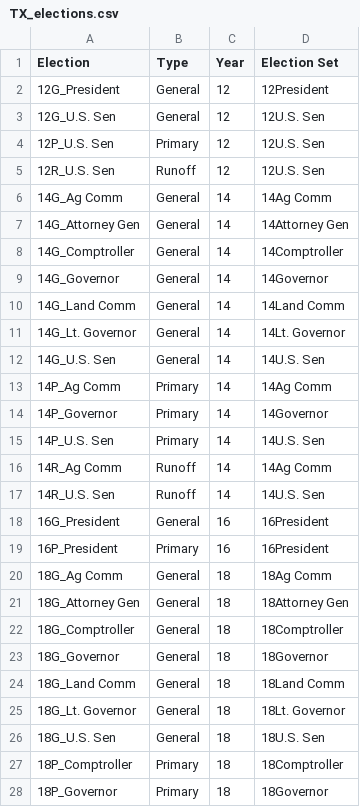
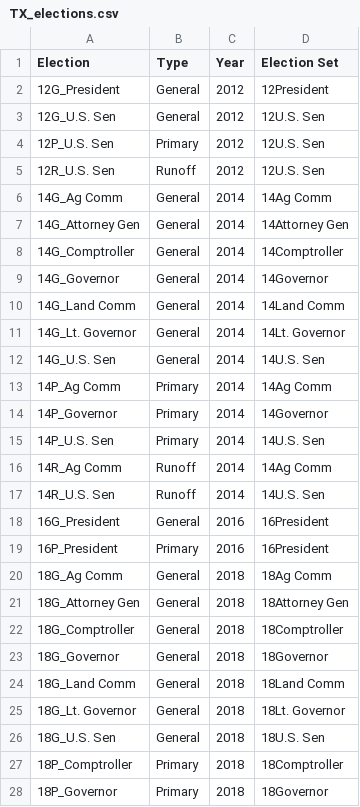
Before and after one commit to mggg/VRA_ensembles, a CSV file: TX/TX_elections.csv, drawn as a sheet; only a part is shown; the diff covers the shown part only.

```diff
--- a/TX/TX_elections.csv
+++ b/TX/TX_elections.csv
@@ -1,28 +1,28 @@
 Election,Type,Year,Election Set
-12G_President,General,12,12President
-12G_U.S. Sen,General,12,12U.S. Sen
-12P_U.S. Sen,Primary,12,12U.S. Sen
-12R_U.S. Sen,Runoff,12,12U.S. Sen
-14G_Ag Comm,General,14,14Ag Comm
-14G_Attorney Gen,General,14,14Attorney Gen
-14G_Comptroller,General,14,14Comptroller
-14G_Governor,General,14,14Governor
-14G_Land Comm,General,14,14Land Comm
-14G_Lt. Governor,General,14,14Lt. Governor
-14G_U.S. Sen,General,14,14U.S. Sen
-14P_Ag Comm,Primary,14,14Ag Comm
-14P_Governor,Primary,14,14Governor
-14P_U.S. Sen,Primary,14,14U.S. Sen
-14R_Ag Comm,Runoff,14,14Ag Comm
-14R_U.S. Sen,Runoff,14,14U.S. Sen
-16G_President,General,16,16President
-16P_President,Primary,16,16President
-18G_Ag Comm,General,18,18Ag Comm
-18G_Attorney Gen,General,18,18Attorney Gen
-18G_Comptroller,General,18,18Comptroller
-18G_Governor,General,18,18Governor
-18G_Land Comm,General,18,18Land Comm
-18G_Lt. Governor,General,18,18Lt. Governor
-18G_U.S. Sen,General,18,18U.S. Sen
-18P_Comptroller,Primary,18,18Comptroller
-18P_Governor,Primary,18,18Governor
+12G_President,General,2012,12President
+12G_U.S. Sen,General,2012,12U.S. Sen
+12P_U.S. Sen,Primary,2012,12U.S. Sen
+12R_U.S. Sen,Runoff,2012,12U.S. Sen
+14G_Ag Comm,General,2014,14Ag Comm
+14G_Attorney Gen,General,2014,14Attorney Gen
+14G_Comptroller,General,2014,14Comptroller
+14G_Governor,General,2014,14Governor
+14G_Land Comm,General,2014,14Land Comm
+14G_Lt. Governor,General,2014,14Lt. Governor
+14G_U.S. Sen,General,2014,14U.S. Sen
+14P_Ag Comm,Primary,2014,14Ag Comm
+14P_Governor,Primary,2014,14Governor
+14P_U.S. Sen,Primary,2014,14U.S. Sen
+14R_Ag Comm,Runoff,2014,14Ag Comm
+14R_U.S. Sen,Runoff,2014,14U.S. Sen
+16G_President,General,2016,16President
+16P_President,Primary,2016,16President
+18G_Ag Comm,General,2018,18Ag Comm
+18G_Attorney Gen,General,2018,18Attorney Gen
+18G_Comptroller,General,2018,18Comptroller
+18G_Governor,General,2018,18Governor
+18G_Land Comm,General,2018,18Land Comm
+18G_Lt. Governor,General,2018,18Lt. Governor
+18G_U.S. Sen,General,2018,18U.S. Sen
+18P_Comptroller,Primary,2018,18Comptroller
+18P_Governor,Primary,2018,18Governor
```
Also changed, not shown: 14 edited cells elsewhere in this file, TX/CandidateRace.csv, TX/EI_statewide_data.csv, 4 other files.
